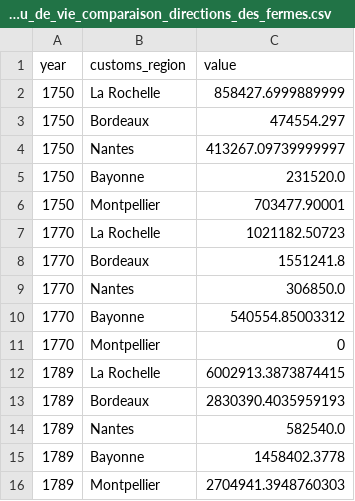
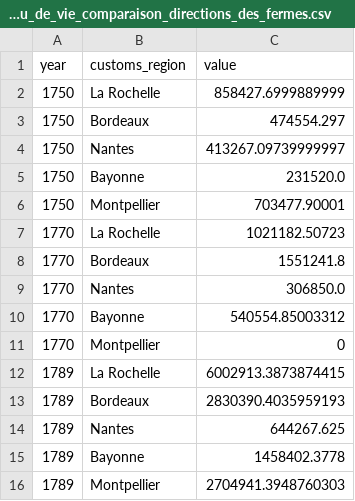
Before and after one commit to medialab/portic-storymaps-2021, a CSV file: public/data/exports_eau_de_vie_comparaison_directions_des_fermes/exports_eau_de_vie_comparaison_directions_des_fermes.csv, drawn as a sheet.

```diff
--- a/public/data/exports_eau_de_vie_comparaison_directions_des_fermes/exports_eau_de_vie_comparaison_directions_des_fermes.csv
+++ b/public/data/exports_eau_de_vie_comparaison_directions_des_fermes/exports_eau_de_vie_comparaison_directions_des_fermes.csv
@@ -13,3 +13,3 @@ year,customs_region,value
 1789,Bordeaux,2830390.4035959193
-1789,Nantes,582540.0
+1789,Nantes,644267.625
 1789,Bayonne,1458402.3778
```
Also changed, not shown: public/data/comparison_products_exports_part_la_rochelle/comparison_products_exports_part_la_rochelle.csv, public/data/hierarchie_destinations_des_navires_partant_de_la_region/hierarchie_destinations_des_navires_partant_de_la_region.csv, 23 other files.
